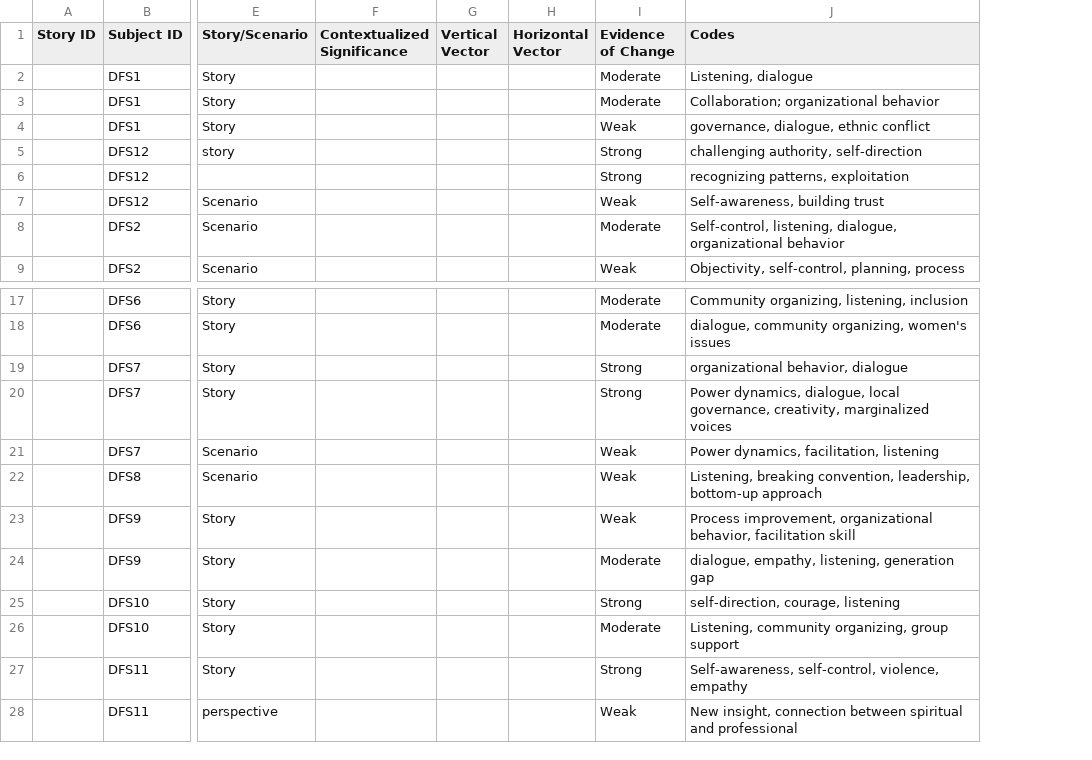
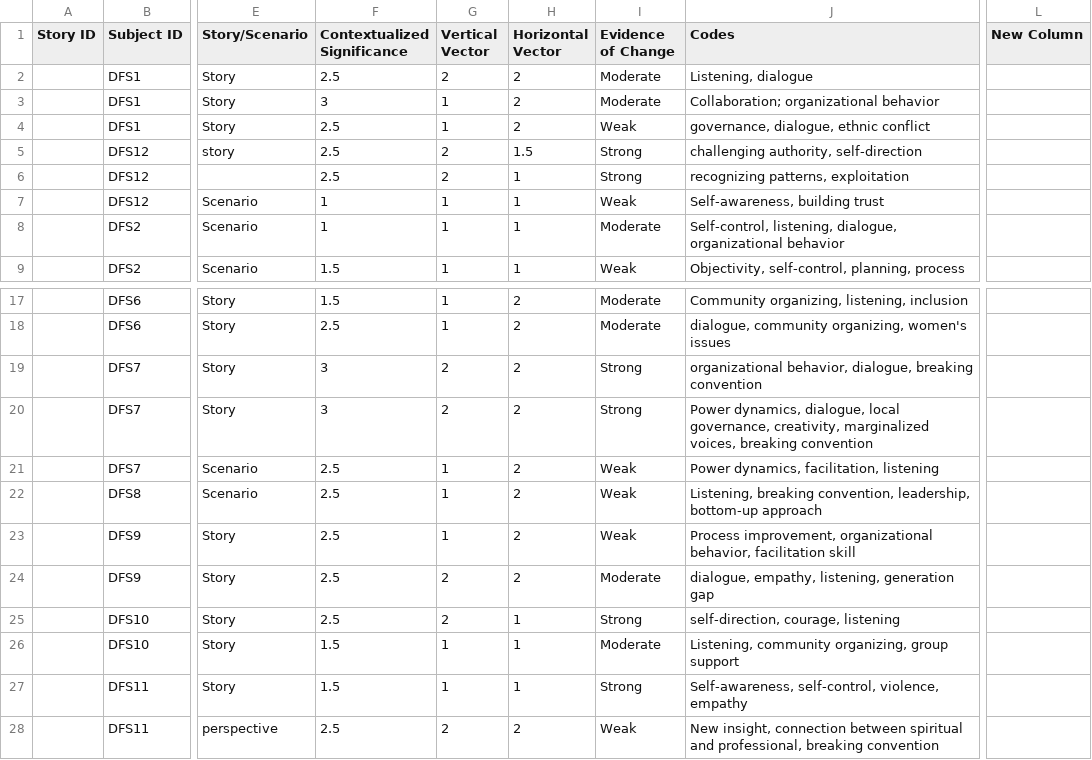
Before and after one commit to khomotso/MM-Ethno, a CSV file: DF/DF_Narratives.csv, drawn as a sheet; only a part is shown, gaps mark what is left out; removed rows and columns are numbered as before the commit, all else as after; the diff names each change by its address in the sheet, - before the commit and + after, or states it on an @@ line.

Commit message:
Update DF_Narratives.csv
Added first pass at significance and vector weightings

```diff
--- a/DF/DF_Narratives.csv
+++ b/DF/DF_Narratives.csv
-column F (Contextualized Significance), empty
-column G (Vertical Vector), empty
-column H (Horizontal Vector), empty
+column F (Contextualized Significance), rows 2-9: 2.5 | 3 | 2.5 | 2.5 | 2.5 | 1 | 1 | 1.5; rows 17-28: 1.5 | 2.5 | 3 | 3 | 2.5 | 2.5 | 2.5 | 2.5 | 2.5 | 1.5 | 1.5 | 2.5
+column G (Vertical Vector), rows 2-9: 2 | 1 | 1 | 2 | 2 | 1 | 1 | 1; rows 17-28: 1 | 1 | 2 | 2 | 1 | 1 | 1 | 2 | 2 | 1 | 1 | 2
+column H (Horizontal Vector), rows 2-9: 2 | 2 | 2 | 1.5 | 1 | 1 | 1 | 1; rows 17-28: 2 | 2 | 2 | 2 | 2 | 2 | 2 | 2 | 1 | 1 | 1 | 2
+column L (New Column), empty
-J19 (Codes): organizational behavior, dialogue
+J19 (Codes): organizational behavior, dialogue, breaking convention
-J20 (Codes): …creativity, marginalized voices
+J20 (Codes): …creativity, marginalized voices, breaking convention
-J28 (Codes): …spiritual and professional
+J28 (Codes): …spiritual and professional, breaking convention
```
